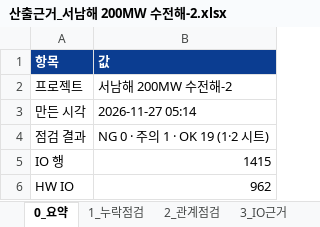
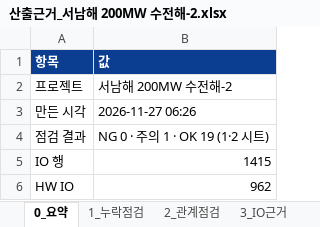
Before and after one commit to efww/grids, an Excel workbook: pid_io/projects/서남해 200MW 수전해-2/output/LATEST/산출근거_서남해 200MW 수전해-2.xlsx, sheet 0_요약, drawn as a sheet; only a part is shown; values as stored, in another font and other column widths than the file's, no borders; the diff names each change by its address in the sheet, - before the commit and + after, or states it on an @@ line.

```diff
--- a/pid_io/projects/서남해 200MW 수전해-2/output/LATEST/산출근거_서남해 200MW 수전해-2.xlsx (sheet 0_요약)
+++ b/pid_io/projects/서남해 200MW 수전해-2/output/LATEST/산출근거_서남해 200MW 수전해-2.xlsx (sheet 0_요약)
-B3 (값): 2026-11-27 05:14
+B3 (값): 2026-11-27 06:26
```
Also changed, not shown: sheet _지문, pid_io/projects/서남해 200MW 수전해-2/output/LATEST/Instrument_Index_서남해 200MW 수전해-2.xlsx, 22 other files.
